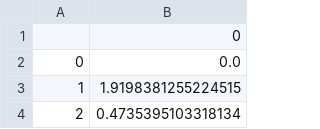
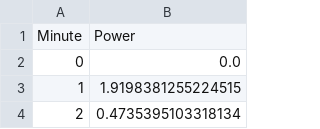
Before and after one commit to glpcc/U-Challenge-VASS, a CSV file: data-generator/data/example_01.csv, drawn as a sheet; only a part is shown.

Commit message:
ADDED DATA PROCESSOR CLASS

```diff
--- a/data-generator/data/example_01.csv
+++ b/data-generator/data/example_01.csv
@@ -1,2 +1,2 @@
-,0
+Minute,Power
 0,0.0
```
Also changed, not shown: 6 other files.
